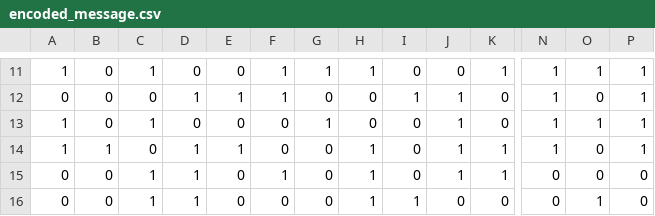
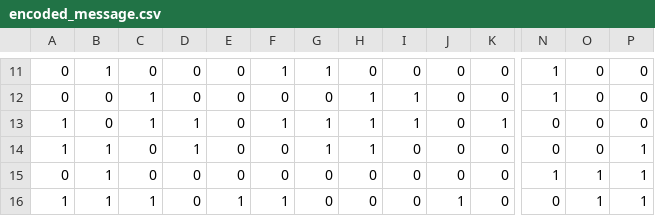
Before and after one commit to williamzheng0711/linked-loop-code, a CSV file: encoded_message.csv, drawn as a sheet; only a part is shown, gaps mark what is left out; removed rows and columns are numbered as before the commit, all else as after; rows hold the shown columns only; the diff covers the shown part only; the diff names each change by its address in the sheet, - before the commit and + after, or states it on an @@ line.

```diff
--- a/encoded_message.csv
+++ b/encoded_message.csv
-A11: 1
+A11: 0
-B11: 0
+B11: 1
-C11: 1
+C11: 0
-H11: 1
+H11: 0
-K11: 1
+K11: 0
-O11: 1
+O11: 0
-P11:P13: 1
+P11:P13: 0
-C12: 0
+C12: 1
-D12: 1
+D12: 0
-E12: 1
+E12: 0
-F12: 1
+F12: 0
-H12:H13: 0
+H12:H13: 1
-J12:J14: 1
+J12:J14: 0
-D13: 0
+D13: 1
-F13: 0
+F13: 1
-I13: 0
+I13: 1
-K13: 0
+K13: 1
-N13:N14: 1
+N13:N14: 0
-O13: 1
+O13: 0
-E14: 1
+E14: 0
-G14: 0
+G14: 1
-K14: 1
+K14: 0
-row 15: 0 | 0 | 1 | 1 | 0 | 1 | 0 | 1 | 0 | 1 | 1 | 0 | 0 | 0
-B15: 0
+B15: 1
-C15: 1
+C15: 0
-D15: 1
+D15: 0
-H15: 1
+H15: 0
-I15: 1
+I15: 0
-N15: 0
+N15: 1
-P15: 0
+P15: 1
+row 16: 1 | 1 | 1 | 0 | 1 | 1 | 0 | 0 | 0 | 1 | 0 | 0 | 1 | 1
```
Also changed, not shown: 68 edited cells elsewhere in this file, 5 other files.
